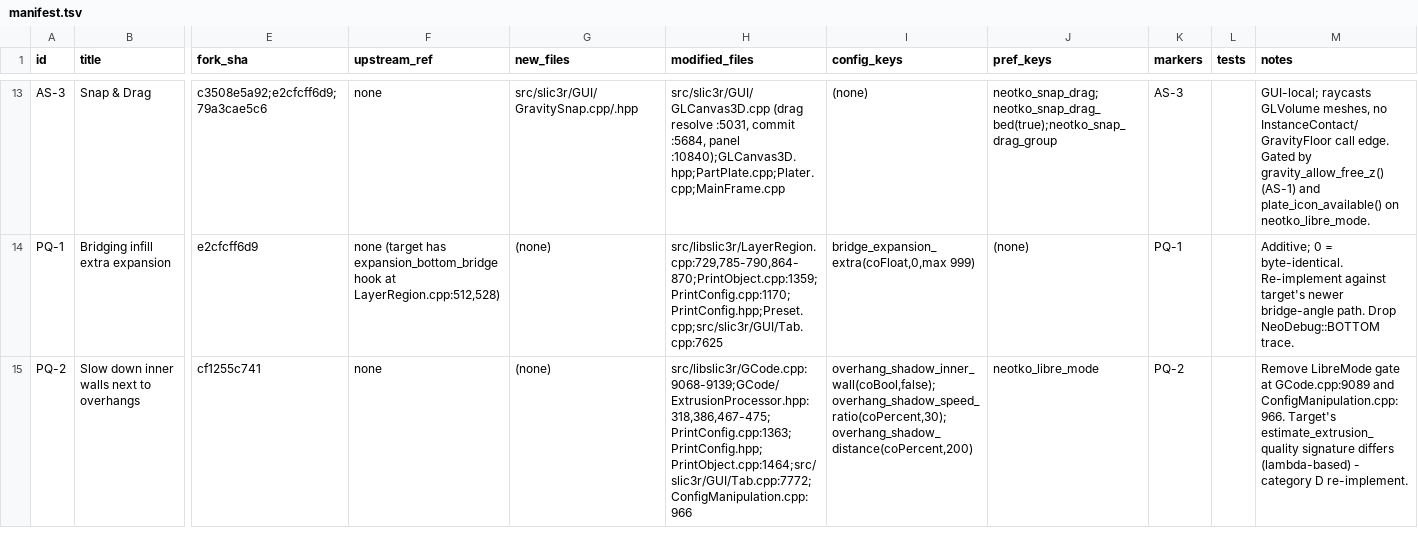
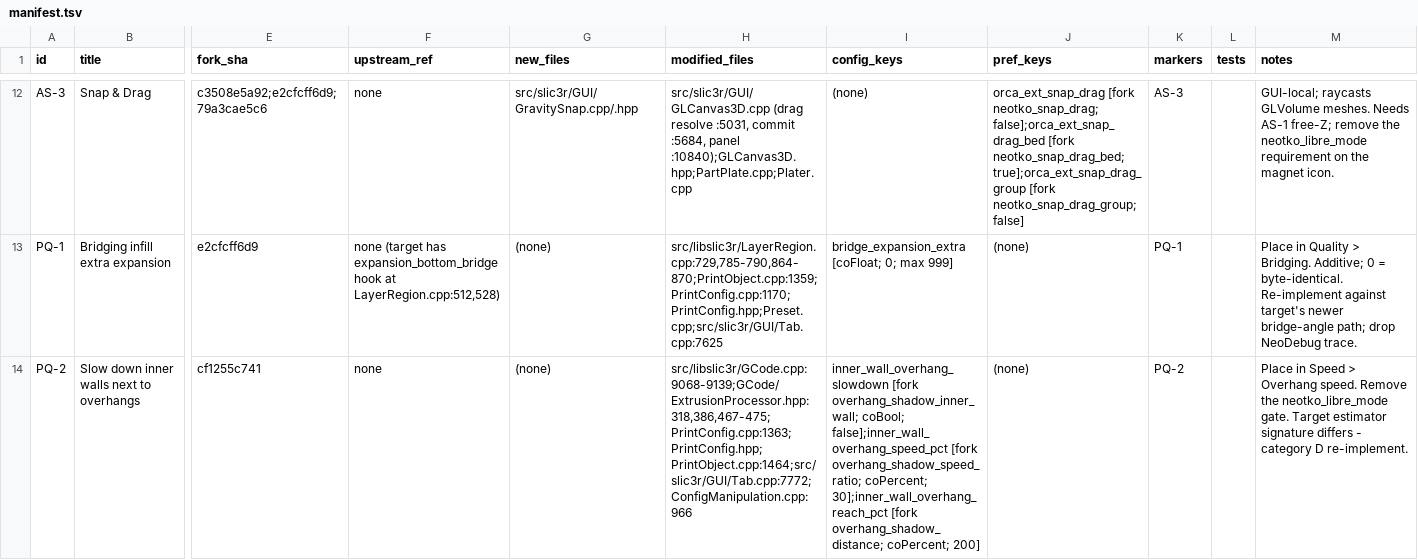
Before and after one commit to emdee52/OrcaSlicer, a TSV file: porting/manifest.tsv, drawn as a sheet; only a part is shown, gaps mark what is left out; addresses are those after the commit; the diff covers the shown part only; the diff names each change by its address in the sheet, - before the commit and + after, or states it on an @@ line.

Commit message:
port: resolve Phase 0 decisions - AS-1 placement-only, drop SU-3/MT-3, neutral keys, hybrid UI

```diff
--- a/porting/manifest.tsv
+++ b/porting/manifest.tsv
-H12 (modified_files): …:5684, panel :10840);GLCanvas3D.hpp;PartPlate.cpp;Plater.cpp;MainFrame.cpp
+H12 (modified_files): …:5684, panel :10840);GLCanvas3D.hpp;PartPlate.cpp;Plater.cpp
-J12 (pref_keys): neotko_snap_drag;neotko_snap_drag_bed(true);neotko_snap_drag_group
+J12 (pref_keys): orca_ext_snap_drag [fork neotko_snap_drag; false];orca_ext_snap_drag_bed [fork neotko_snap_drag_bed; true];orca_ext_snap_drag_group [fork neotko_snap_drag_group; false]
-M12 (notes): …raycasts GLVolume meshes, no InstanceContact/GravityFloor call edge. Gated by gravity_allow_free_z() (AS-1) and plate_icon_available() on neotko_libre_mode.
+M12 (notes): …raycasts GLVolume meshes. Needs AS-1 free-Z; remove the neotko_libre_mode requirement on the magnet icon.
-I13 (config_keys): bridge_expansion_extra(coFloat,0,max 999)
+I13 (config_keys): bridge_expansion_extra [coFloat; 0; max 999]
-M13 (notes): Additive; 0 = byte-identical. Re-implement against target's newer bridge-angle path. Drop NeoDebug::BOTTOM trace.
+M13 (notes): Place in Quality > Bridging. Additive; 0 = byte-identical. Re-implement against target's newer bridge-angle path; drop NeoDebug trace.
-I14 (config_keys): overhang_shadow_inner_wall(coBool,false);overhang_shadow_speed_ratio(coPercent,30);overhang_shadow_distance(coPercent,200)
+I14 (config_keys): inner_wall_overhang_slowdown [fork overhang_shadow_inner_wall; coBool; false];inner_wall_overhang_speed_pct [fork overhang_shadow_speed_ratio; coPercent; 30];inner_wall_overhang_reach_pct [fork overhang_shadow_distance; coPercent; 200]
-J14 (pref_keys): neotko_libre_mode
+J14 (pref_keys): (none)
-M14 (notes): Remove LibreMode gate at GCode.cpp:9089 and ConfigManipulation.cpp:966. Target's estimate_extrusion_quality signature differs (lambda-based) - category…
+M14 (notes): Place in Speed > Overhang speed. Remove the neotko_libre_mode gate. Target estimator signature differs - category…
```
Also changed, not shown: 2 removed rows and 38 edited cells elsewhere in this file, 4 other files.
